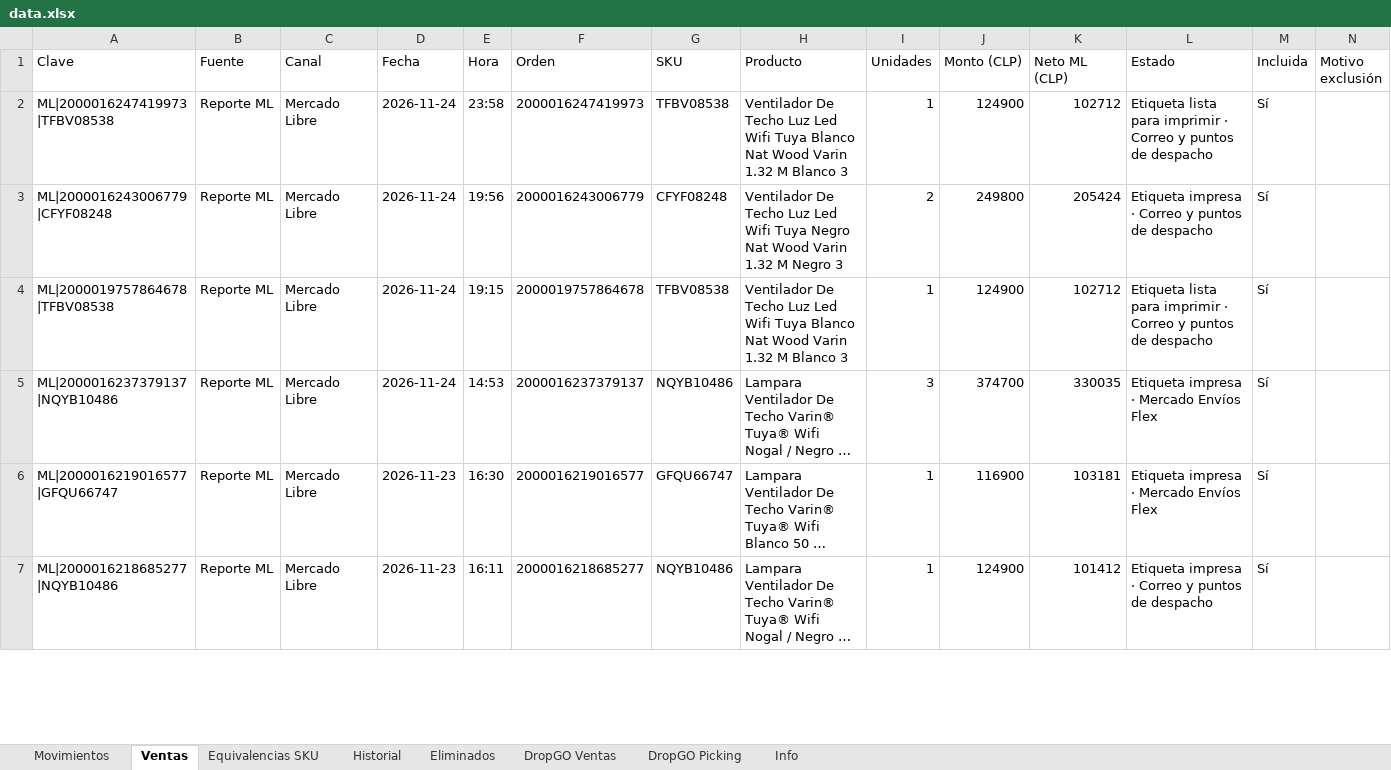
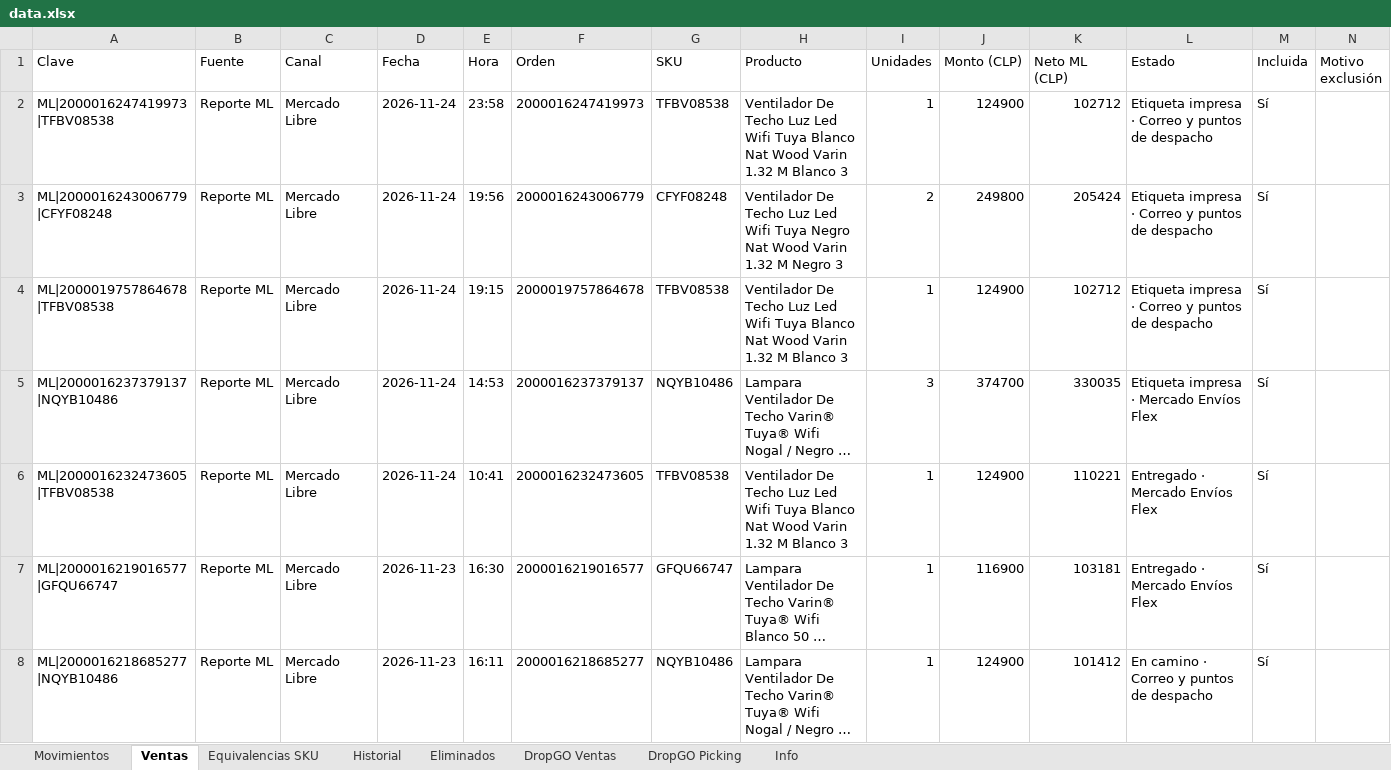
Before and after one commit to alaskanext-blip/ERPvarin, an Excel workbook: data.xlsx, sheet Ventas, drawn as a sheet; only a part is shown; long unchanged cells end in …; values as stored, in another font and other column widths than the file's, no borders; addresses are those after the commit; the diff covers the shown part only; the diff names each change by its address in the sheet, - before the commit and + after, or states it on an @@ line.

Commit message:
Datos Varin 2026-11-25 11:44

```diff
--- a/data.xlsx (sheet Ventas)
+++ b/data.xlsx (sheet Ventas)
-L2 (Estado): Etiqueta lista para imprimir · Correo…
+L2 (Estado): Etiqueta impresa · Correo…
-L4 (Estado): Etiqueta lista para imprimir · Correo…
+L4 (Estado): Etiqueta impresa · Correo…
+row 6: ML|2000016232473605|TFBV08538 | Reporte ML | Mercado Libre | 2026-11-24 | 10:41 | 2000016232473605 | TFBV08538 | Ventilador De Techo Luz Led Wifi Tuya Blanco Nat Wood Varin 1.32 M Blanco 3 | 1 | 124900 | 110221 | Entregado · Mercado Envíos Flex | Sí
-L7 (Estado): Etiqueta impresa · Mercado Envíos Flex
+L7 (Estado): Entregado · Mercado Envíos Flex
-L8 (Estado): Etiqueta impresa · Correo y puntos de despacho
+L8 (Estado): En camino · Correo y puntos de despacho
```
Also changed, not shown: 16 edited cells elsewhere in this sheet, sheet Historial, sheet Info.
